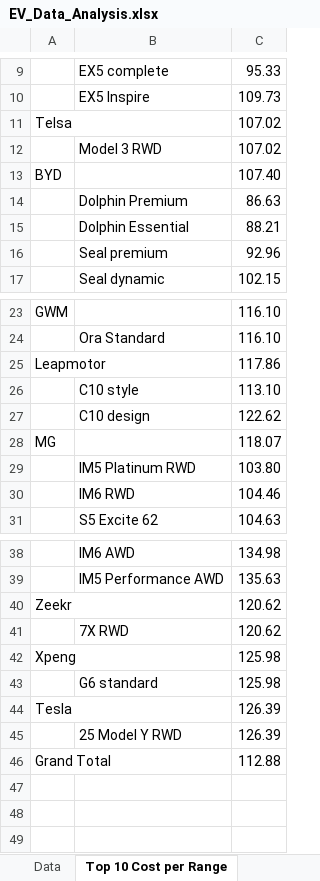
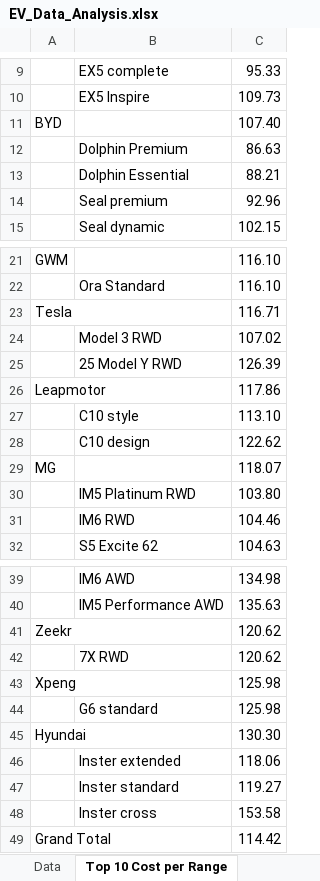
Before and after one commit to daryl-san/Australia-EV-Analysis, an Excel workbook: EV_Data_Analysis.xlsx, sheet Top 10 Cost per Range, drawn as a sheet; only a part is shown, gaps mark what is left out; values as stored, in another font and other column widths than the file's, no borders; charts and pictures not drawn; removed rows and columns are numbered as before the commit, all else as after; the diff names each change by its address in the sheet, - before the commit and + after, or states it on an @@ line.

```diff
--- a/EV_Data_Analysis.xlsx (sheet Top 10 Cost per Range)
+++ b/EV_Data_Analysis.xlsx (sheet Top 10 Cost per Range)
-row 11: Telsa |  | 107.02
+row 23: Tesla |  | 116.71
@@ row 12 moved to row 24: Model 3 RWD @@
@@ row 45 moved to row 25: 25 Model Y RWD @@
-row 44: Tesla |  | 126.39
+row 45: Hyundai |  | 130.30
+row 46:  | Inster extended | 118.06
+row 47:  | Inster standard | 119.27
+row 48:  | Inster cross | 153.58
-C49: 112.88
+C49: 114.42
```
Also changed, not shown: sheet Market Share, sheet Data, charts or pictures, 1 other file.
